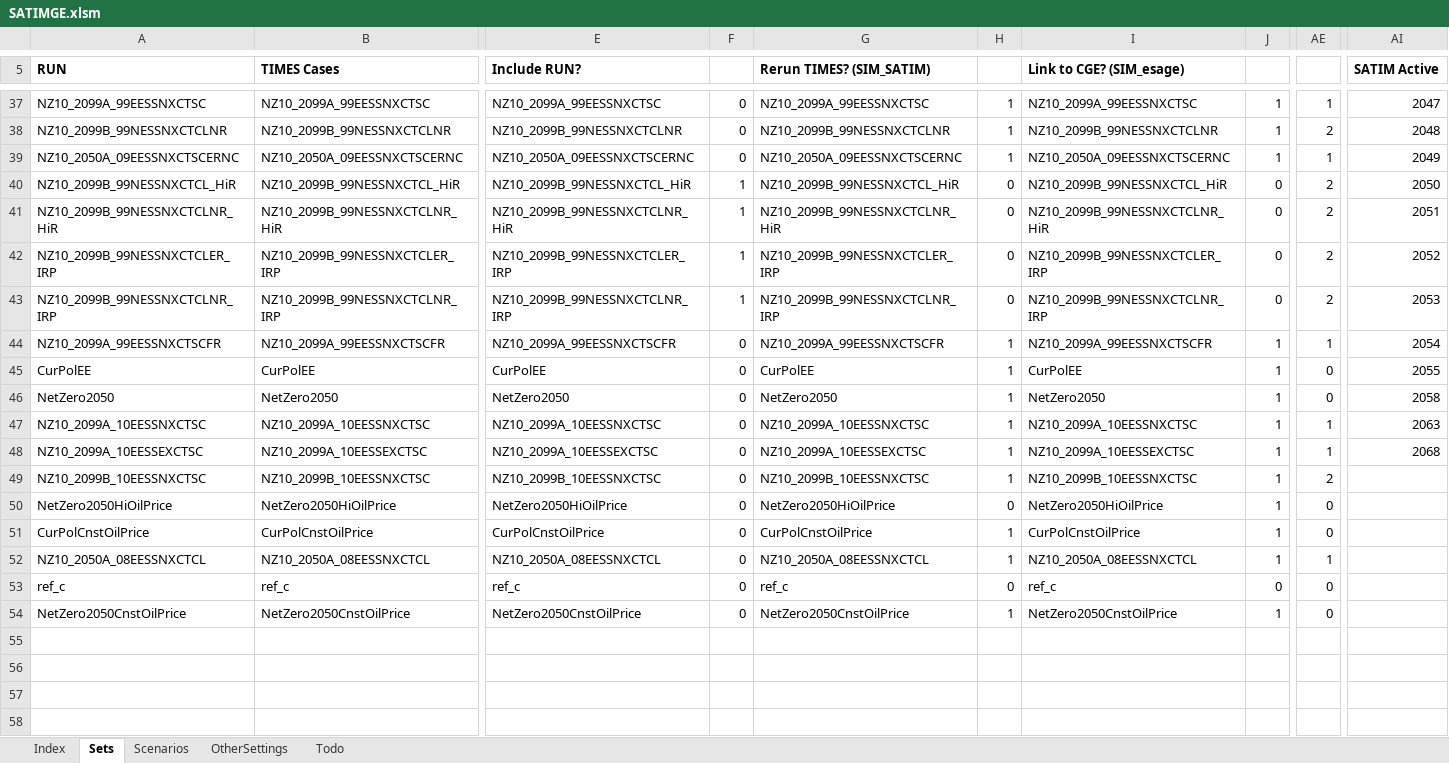
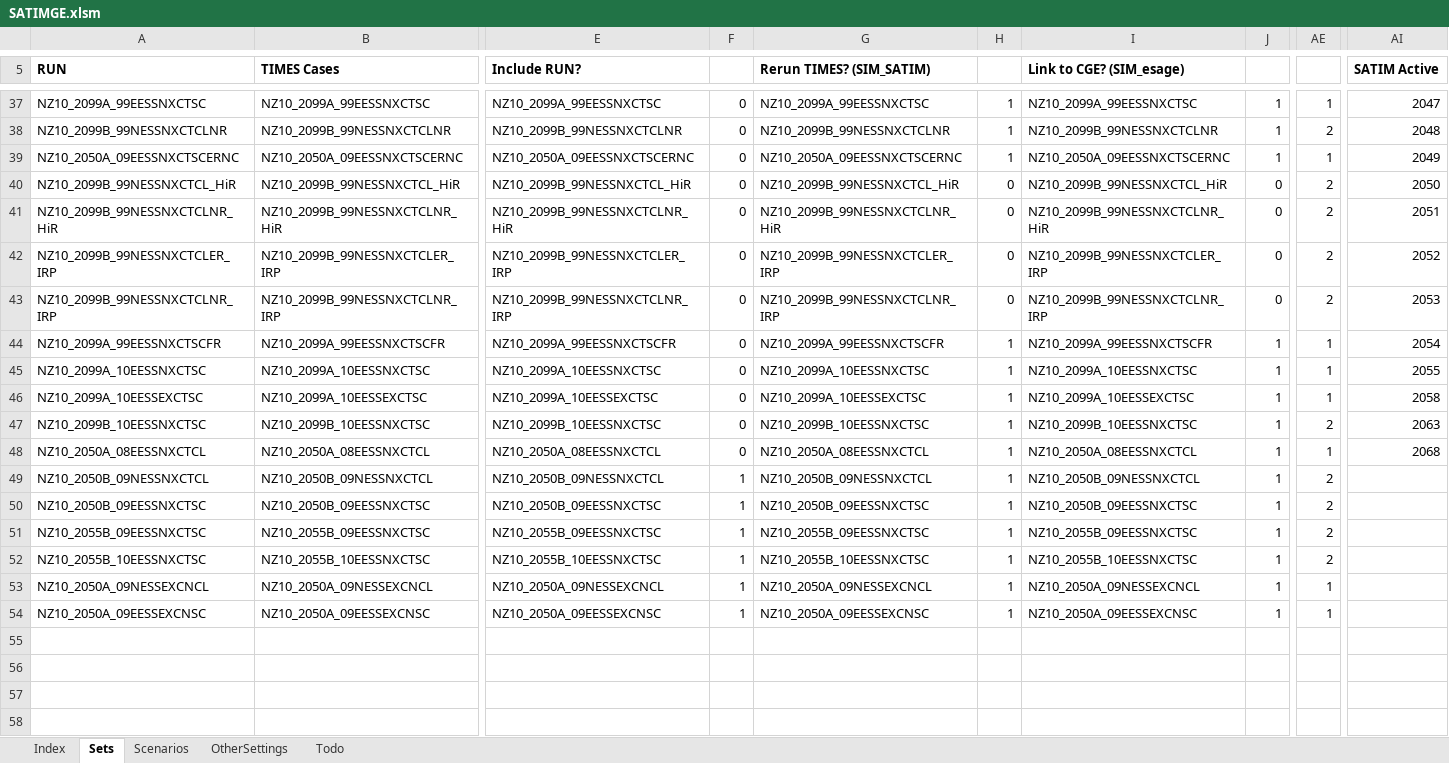
Before and after one commit to brunomerven/SATIMGE_Veda, an Excel workbook: SATIMGE.xlsm, sheet Sets, drawn as a sheet; only a part is shown, gaps mark what is left out; values as stored, in another font and other column widths than the file's, no borders; removed rows and columns are numbered as before the commit, all else as after; rows hold the shown columns only; the diff names each change by its address in the sheet, - before the commit and + after, or states it on an @@ line.

```diff
--- a/SATIMGE.xlsm (sheet Sets)
+++ b/SATIMGE.xlsm (sheet Sets)
-F40:F43: 1
+F40:F43: 0
-row 45: CurPolEE | CurPolEE | CurPolEE | 0 | CurPolEE | 1 | CurPolEE | 1 | 0 | 2055
-row 46: NetZero2050 | NetZero2050 | NetZero2050 | 0 | NetZero2050 | 1 | NetZero2050 | 1 | 0 | 2058
-AI45 (SATIM Active): 2063
+AI45 (SATIM Active): 2055
-AI46 (SATIM Active): 2068
+AI46 (SATIM Active): 2058
-AI47 (SATIM Active): (empty)
+AI47 (SATIM Active): 2063
-row 50: NetZero2050HiOilPrice | NetZero2050HiOilPrice | NetZero2050HiOilPrice | 0 | NetZero2050HiOilPrice | 0 | NetZero2050HiOilPrice | 1 | 0
-row 51: CurPolCnstOilPrice | CurPolCnstOilPrice | CurPolCnstOilPrice | 0 | CurPolCnstOilPrice | 1 | CurPolCnstOilPrice | 1 | 0
-AI48 (SATIM Active): (empty)
+AI48 (SATIM Active): 2068
-row 53: ref_c | ref_c | ref_c | 0 | ref_c | 0 | ref_c | 0 | 0
-row 54: NetZero2050CnstOilPrice | NetZero2050CnstOilPrice | NetZero2050CnstOilPrice | 0 | NetZero2050CnstOilPrice | 1 | NetZero2050CnstOilPrice | 1 | 0
+row 49: NZ10_2050B_09NESSNXCTCL | NZ10_2050B_09NESSNXCTCL | NZ10_2050B_09NESSNXCTCL | 1 | NZ10_2050B_09NESSNXCTCL | 1 | NZ10_2050B_09NESSNXCTCL | 1 | 2
+row 50: NZ10_2050B_09EESSNXCTSC | NZ10_2050B_09EESSNXCTSC | NZ10_2050B_09EESSNXCTSC | 1 | NZ10_2050B_09EESSNXCTSC | 1 | NZ10_2050B_09EESSNXCTSC | 1 | 2
+row 51: NZ10_2055B_09EESSNXCTSC | NZ10_2055B_09EESSNXCTSC | NZ10_2055B_09EESSNXCTSC | 1 | NZ10_2055B_09EESSNXCTSC | 1 | NZ10_2055B_09EESSNXCTSC | 1 | 2
+row 52: NZ10_2055B_10EESSNXCTSC | NZ10_2055B_10EESSNXCTSC | NZ10_2055B_10EESSNXCTSC | 1 | NZ10_2055B_10EESSNXCTSC | 1 | NZ10_2055B_10EESSNXCTSC | 1 | 2
+row 53: NZ10_2050A_09NESSEXCNCL | NZ10_2050A_09NESSEXCNCL | NZ10_2050A_09NESSEXCNCL | 1 | NZ10_2050A_09NESSEXCNCL | 1 | NZ10_2050A_09NESSEXCNCL | 1 | 1
+row 54: NZ10_2050A_09EESSEXCNSC | NZ10_2050A_09EESSEXCNSC | NZ10_2050A_09EESSEXCNSC | 1 | NZ10_2050A_09EESSEXCNSC | 1 | NZ10_2050A_09EESSEXCNSC | 1 | 1
```
Also changed, not shown: sheet Scenarios.
